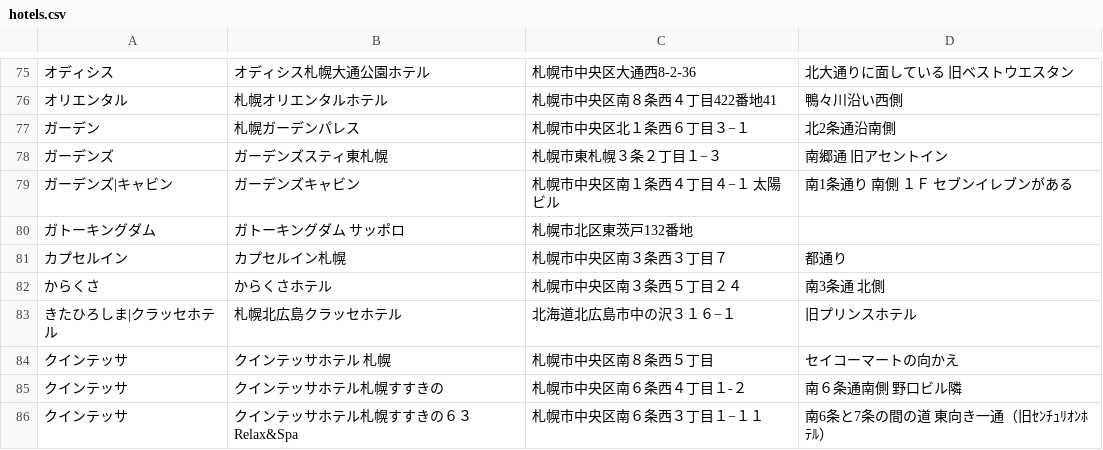
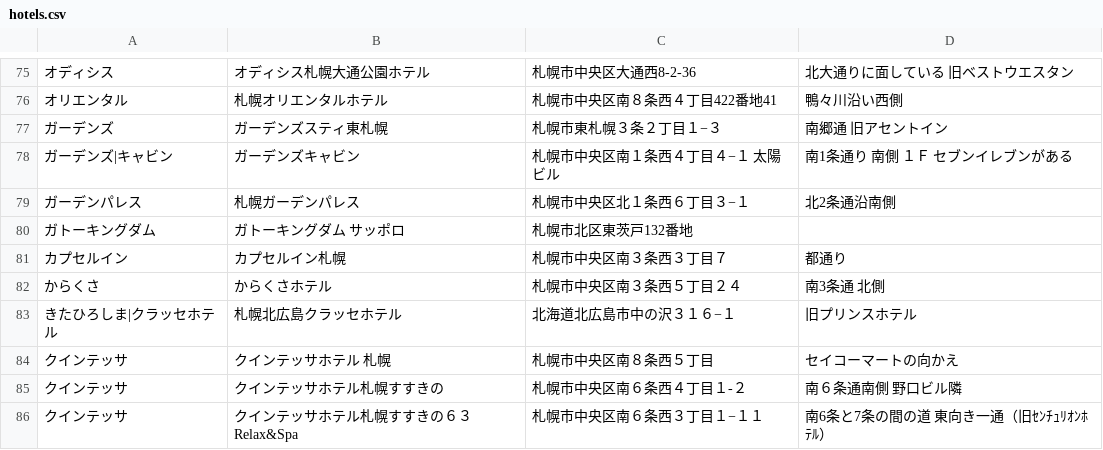
Before and after one commit to mjmu-web/sapporo_hotel_list, a CSV file: data/hotels.csv, drawn as a sheet; only a part is shown, gaps mark what is left out; removed rows and columns are numbered as before the commit, all else as after; the diff names each change by its address in the sheet, - before the commit and + after, or states it on an @@ line.

Commit message:
Update hotel from admin panel

```diff
--- a/data/hotels.csv
+++ b/data/hotels.csv
-row 77: ガーデン | 札幌ガーデンパレス | 札幌市中央区北１条西６丁目３−１ | 北2条通沿南側
+row 79: ガーデンパレス | 札幌ガーデンパレス | 札幌市中央区北１条西６丁目３−１ | 北2条通沿南側
```
